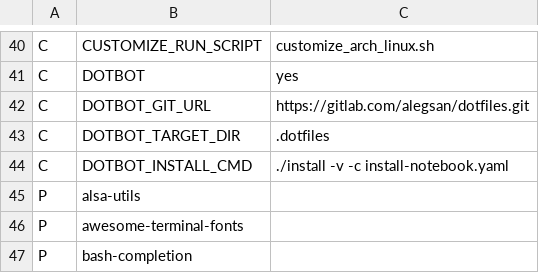
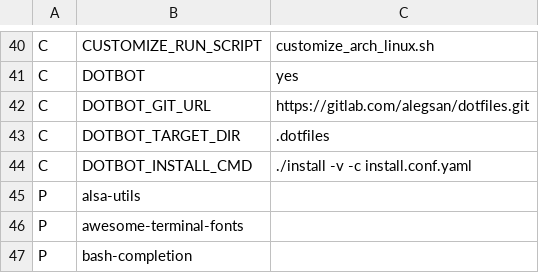
Before and after one commit to schmidtandreas/arch-install, a CSV file: configs/alegsan_tp_x260.csv, drawn as a sheet; only a part is shown, gaps mark what is left out.

Commit message:
configs: alegsan: fix dotbot yaml name

```diff
--- a/configs/alegsan_tp_x260.csv
+++ b/configs/alegsan_tp_x260.csv
@@ -43,3 +43,3 @@ C,DOTBOT_GIT_URL,https://gitlab.com/alegsan/dotfiles.git
 C,DOTBOT_TARGET_DIR,.dotfiles
-C,DOTBOT_INSTALL_CMD,./install -v -c install-notebook.yaml
+C,DOTBOT_INSTALL_CMD,./install -v -c install.conf.yaml
 P,alsa-utils,
```
